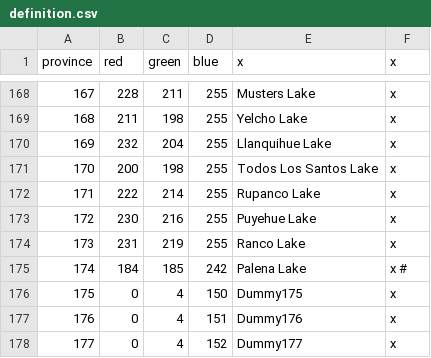
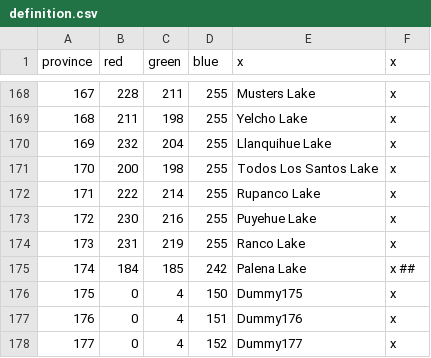
Before and after one commit to Metaluis90/A-World-Like-Any-Other, a CSV file: ATEFF - A World Like Any Other/map/definition.csv, drawn as a sheet; only a part is shown, gaps mark what is left out.

Commit message:
test2

```diff
--- a/ATEFF - A World Like Any Other/map/definition.csv
+++ b/ATEFF - A World Like Any Other/map/definition.csv
@@ -174,3 +174,3 @@ province;red;green;blue;x;x
 173;231;219;255;Ranco Lake;x
-174;184;185;242;Palena Lake;x #
+174;184;185;242;Palena Lake;x ##
 175;0;4;150;Dummy175;x
```
